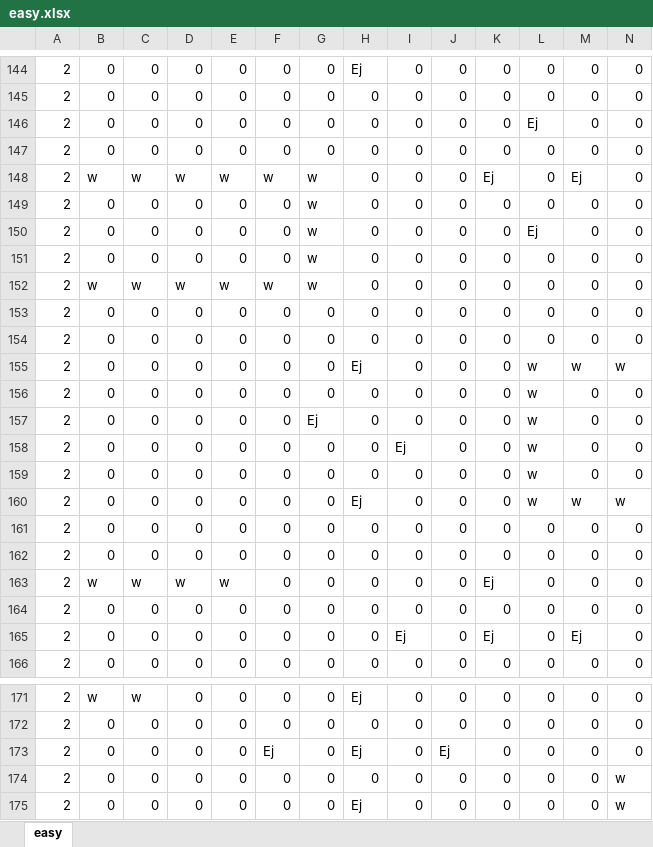
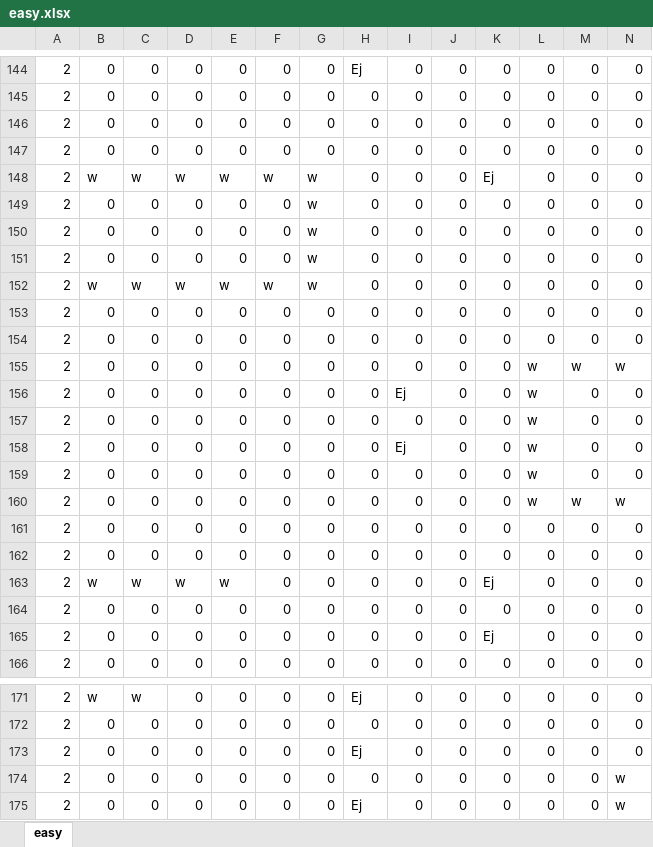
Before and after one commit to Takanashi1339/Gamejam10, an Excel workbook: BoundyShooter/BoundyShooter/Content/easy.xlsx, sheet easy, drawn as a sheet; only a part is shown, gaps mark what is left out; values as stored, in another font and other column widths than the file's, no borders; conditional formats not drawn; removed rows and columns are numbered as before the commit, all else as after; rows hold the shown columns only; the diff covers the shown part only; the diff names each change by its address in the sheet, - before the commit and + after, or states it on an @@ line.

```diff
--- a/BoundyShooter/BoundyShooter/Content/easy.xlsx (sheet easy)
+++ b/BoundyShooter/BoundyShooter/Content/easy.xlsx (sheet easy)
-row 146: 2 | 0 | 0 | 0 | 0 | 0 | 0 | 0 | 0 | 0 | 0 | Ej | 0 | 0
+row 147: 2 | 0 | 0 | 0 | 0 | 0 | 0 | 0 | 0 | 0 | 0 | 0 | 0 | 0
-M148: Ej
+M148: 0
-L150: Ej
+L150: 0
-H155: Ej
+H155: 0
-row 157: 2 | 0 | 0 | 0 | 0 | 0 | Ej | 0 | 0 | 0 | 0 | w | 0 | 0
+row 158: 2 | 0 | 0 | 0 | 0 | 0 | 0 | 0 | Ej | 0 | 0 | w | 0 | 0
@@ row 156 moved to row 159: 2 @@
-H160: Ej
+H160: 0
-I165: Ej
+I165: 0
-M165: Ej
+M165: 0
-F173: Ej
+F173: 0
-J173: Ej
+J173: 0
```
Also changed, not shown: 6 added rows, 6 removed rows and 4 edited cells elsewhere in this sheet, 8 other files.
